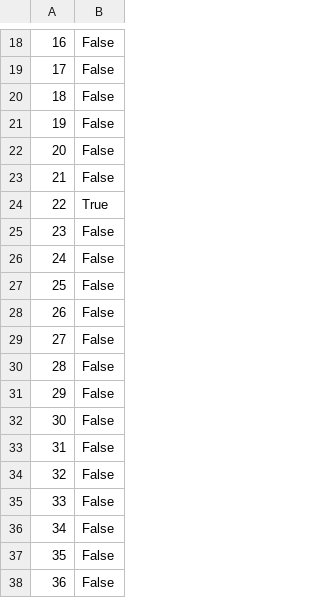
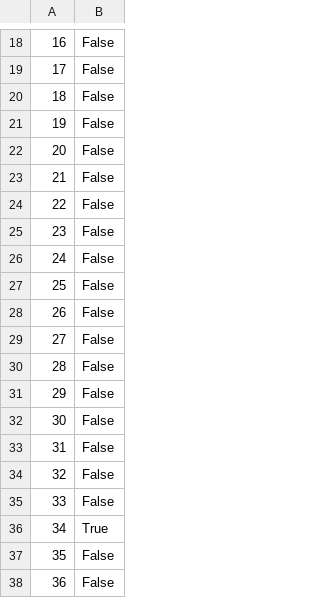
Before and after one commit to LJRollerII/live_nicar_pipeline, a CSV file: exported_data/invalid_counties.csv, drawn as a sheet; only a part is shown, gaps mark what is left out; the shorter side is filled out with more unchanged rows; addresses are those after the commit; the diff names each change by its address in the sheet, - before the commit and + after, or states it on an @@ line.

```diff
--- a/exported_data/invalid_counties.csv
+++ b/exported_data/invalid_counties.csv
+row 24: 22 | False
+row 25: 23 | False
+row 26: 24 | False
+row 27: 25 | False
+row 28: 26 | False
+row 29: 27 | False
+row 30: 28 | False
+row 31: 29 | False
+row 32: 30 | False
+row 33: 31 | False
+row 34: 32 | False
+row 35: 33 | False
@@ column A renumbered from row 36 down @@
```
Also changed, not shown: exported_data/all_complaints.csv, exported_data/complaint_type_frequency.csv.
